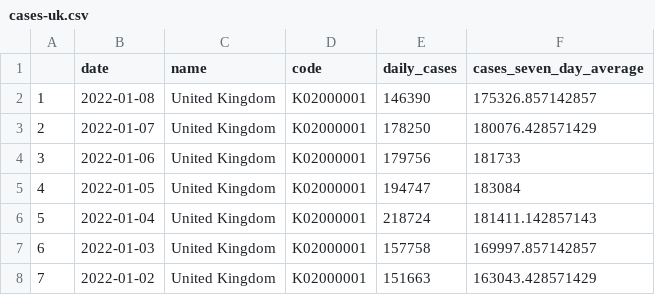
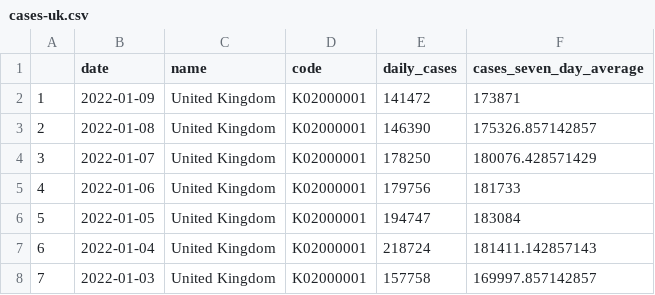
Before and after one commit to GWilloughby99/covid-automation, a CSV file: raw-data/cases-uk.csv, drawn as a sheet; only a part is shown; the shorter side is filled out with more unchanged rows; addresses are those after the commit; the diff names each change by its address in the sheet, - before the commit and + after, or states it on an @@ line.

```diff
--- a/raw-data/cases-uk.csv
+++ b/raw-data/cases-uk.csv
+row 2: 1 | 2022-01-09 | United Kingdom | K02000001 | 141472 | 173871
@@ column A renumbered from row 3 down @@
```
Also changed, not shown: raw-data/cases_by_age.csv, raw-data/england_cases.csv, 14 other files.
